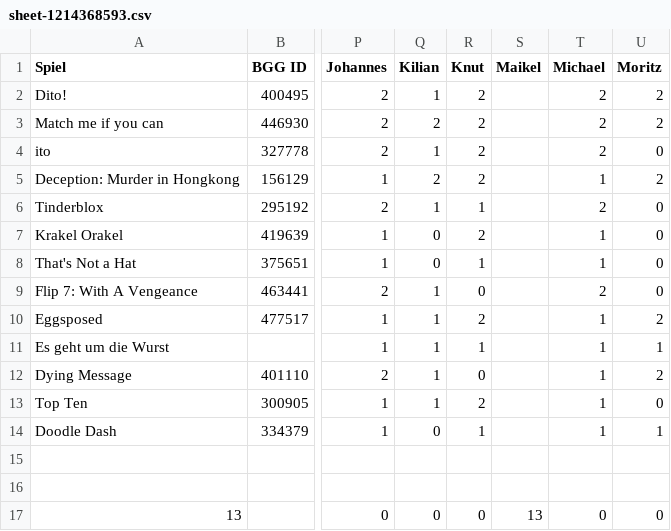
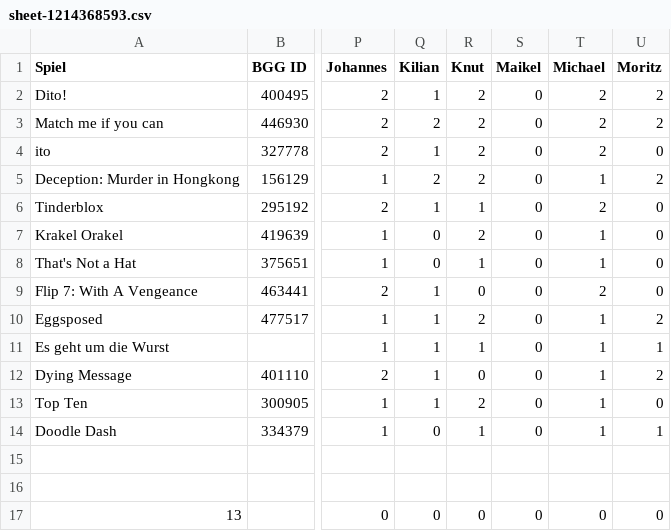
Before and after one commit to mfheimbach/board-game-tables, a CSV file: web/data/sheet-1214368593.csv, drawn as a sheet; only a part is shown, gaps mark what is left out; the diff names each change by its address in the sheet, - before the commit and + after, or states it on an @@ line.

```diff
--- a/web/data/sheet-1214368593.csv
+++ b/web/data/sheet-1214368593.csv
-S2:S14 (Maikel): (empty)
+S2:S14 (Maikel): 0
-S17 (Maikel): 13
+S17 (Maikel): 0
```
Also changed, not shown: web/data/sheet-0.csv, 3 other files.
